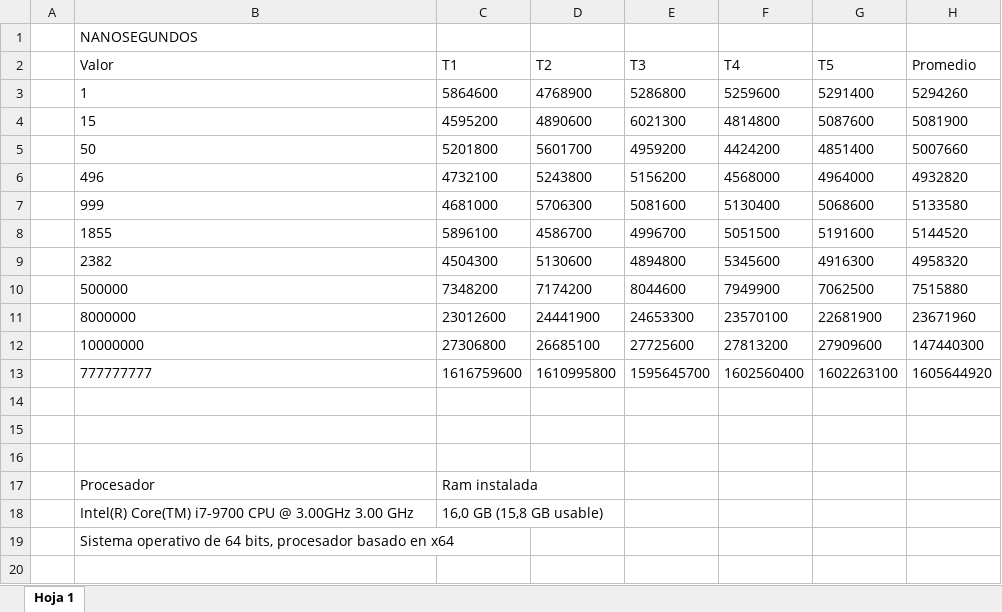
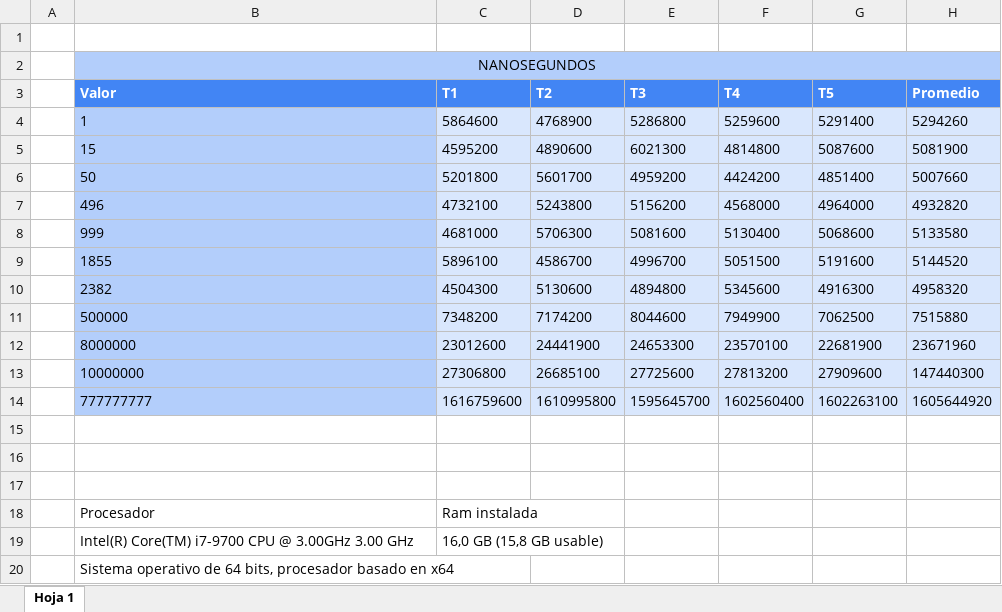
Before and after one commit to NataCj/AnalisisDeAlgoritmos, an Excel workbook: JavaApplication1/DocumentosDatos/Tiempo Analisis.xlsx, sheet Hoja 1, drawn as a sheet; values as stored, in another font and other column widths than the file's, no borders; charts and pictures not drawn; addresses are those after the commit; the diff names each change by its address in the sheet, - before the commit and + after, or states it on an @@ line.

Commit message:
Archivo tiempo, numeros perfectos

```diff
--- a/JavaApplication1/DocumentosDatos/Tiempo Analisis.xlsx (sheet Hoja 1)
+++ b/JavaApplication1/DocumentosDatos/Tiempo Analisis.xlsx (sheet Hoja 1)
+row 1: (empty)
-B2:H2 fill: none
+B2:H2 fill: #B3CEFB
-B2 alignment: left
+B2 alignment: center
+B2:H2 merged
@@ B3:H3 fill: none → #4285F4, bold: off → on, text colour: black → #FFFFFF @@
-B4:B14 fill: none
+B4:B14 fill: #B3CEFB
-C4:H14 fill: none
+C4:H14 fill: #D9E7FD
```
Also changed, not shown: charts or pictures.
